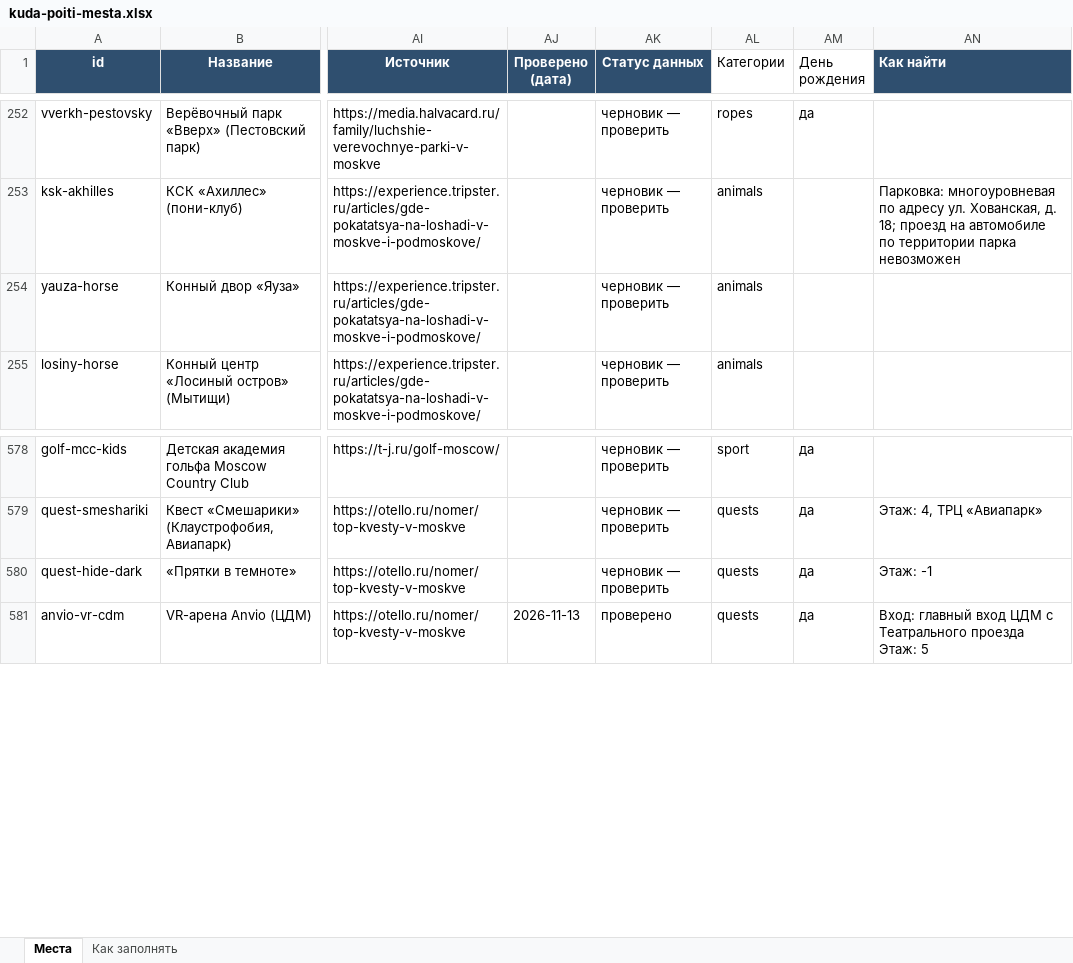
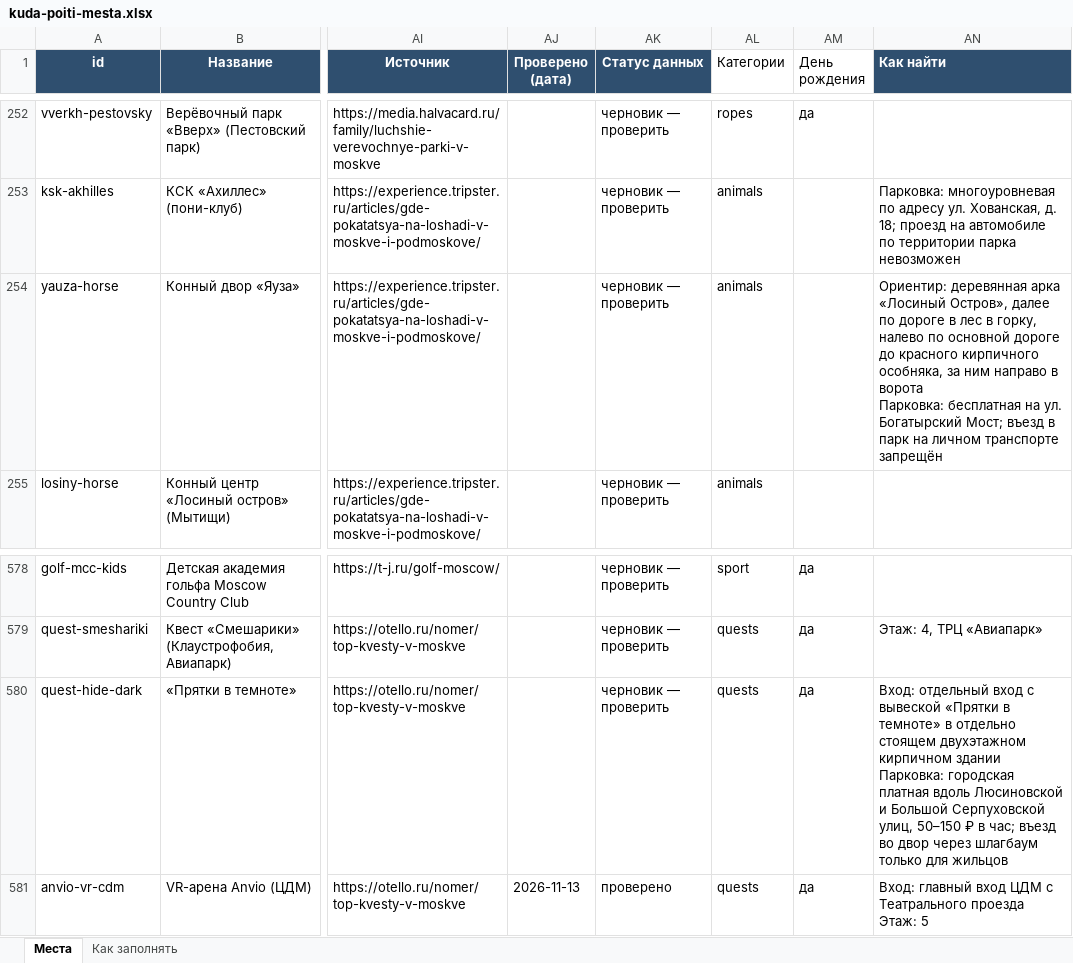
Before and after one commit to vadimsurov-apps/kudapoiti-data, an Excel workbook: data/kuda-poiti-mesta.xlsx, sheet Места, drawn as a sheet; only a part is shown, gaps mark what is left out; values as stored, in another font and other column widths than the file's, no borders; ↵ is a line break in a cell; the diff names each change by its address in the sheet, - before the commit and + after, or states it on an @@ line.

```diff
--- a/data/kuda-poiti-mesta.xlsx (sheet Места)
+++ b/data/kuda-poiti-mesta.xlsx (sheet Места)
-AN254 (Как найти): (empty)
+AN254 (Как найти): Ориентир: деревянная арка «Лосиный Остров», далее по дороге в лес в горку, налево по основной дороге до красного кирпичного особняка, за ним направо в ворота ↵ Парковка: бесплатная на ул. Богатырский Мост; въезд в парк на личном транспорте запрещён
-AN580 (Как найти): Этаж: -1
+AN580 (Как найти): Вход: отдельный вход с вывеской «Прятки в темноте» в отдельно стоящем двухэтажном кирпичном здании ↵ Парковка: городская платная вдоль Люсиновской и Большой Серпуховской улиц, 50–150 ₽ в час; въезд во двор через шлагбаум только для жильцов
```
Also changed, not shown: data/parts/cafes.xlsx, data/parts/creative.xlsx, 9 other files.
